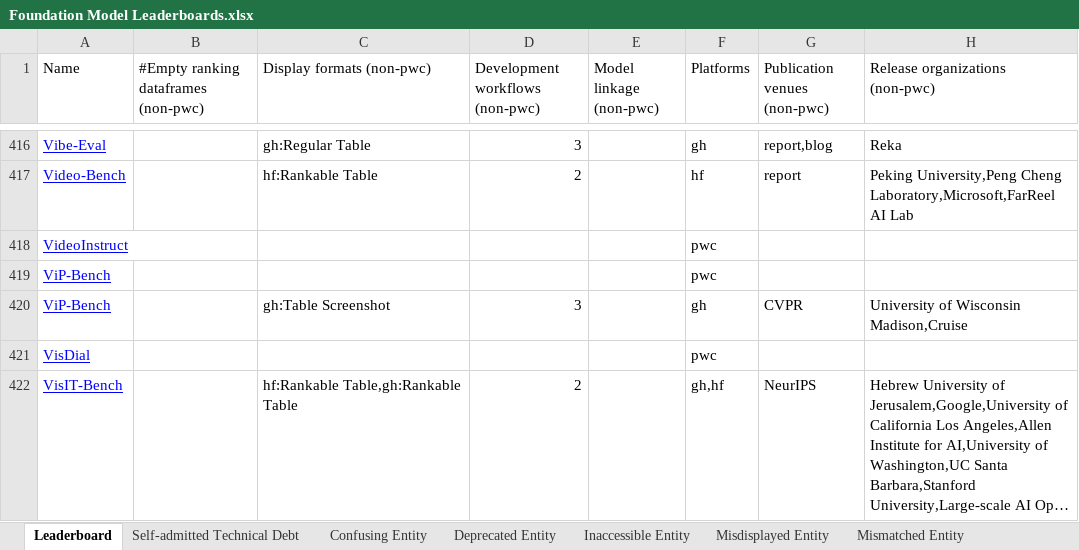
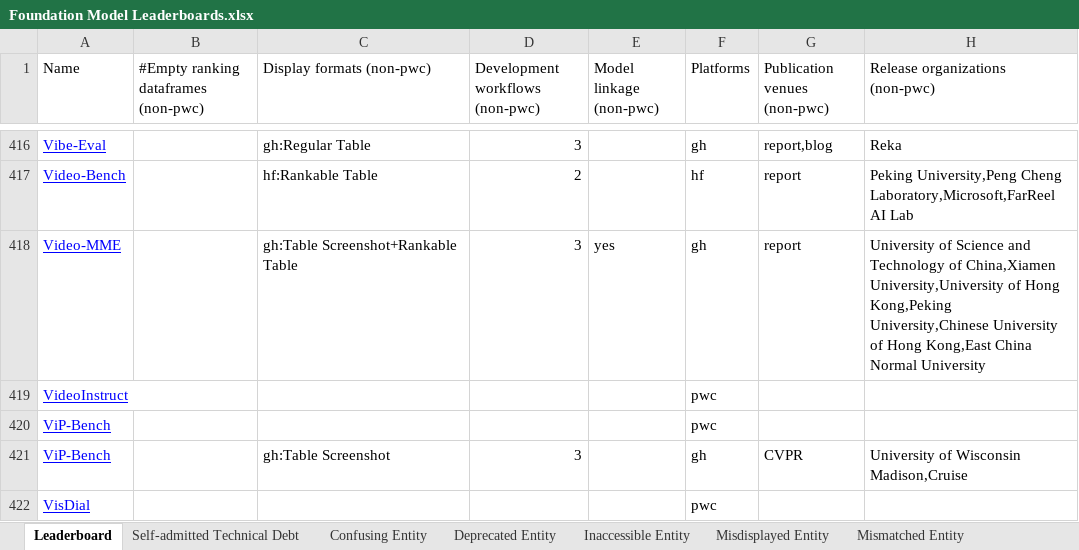
Before and after one commit to zhimin-z/Foundation-Model-Leaderboard-Survey, an Excel workbook: meta/Foundation Model Leaderboards.xlsx, sheet Leaderboard, drawn as a sheet; only a part is shown, gaps mark what is left out; the shorter side is filled out with more unchanged rows; long unchanged cells end in …; values as stored, in another font and other column widths than the file's, no borders; charts and pictures not drawn; the diff names each change by its address in the sheet, - before the commit and + after, or states it on an @@ line.

```diff
--- a/meta/Foundation Model Leaderboards.xlsx (sheet Leaderboard)
+++ b/meta/Foundation Model Leaderboards.xlsx (sheet Leaderboard)
+row 418: Video-MME |  | gh:Table Screenshot+Rankable Table | 3 | yes | gh | report | University of Science and Technology of China,Xiamen University,University of Hong Kong,Peking University,Chinese University of Hong Kong,East China Normal University
```
Also changed, not shown: 4 other files.
